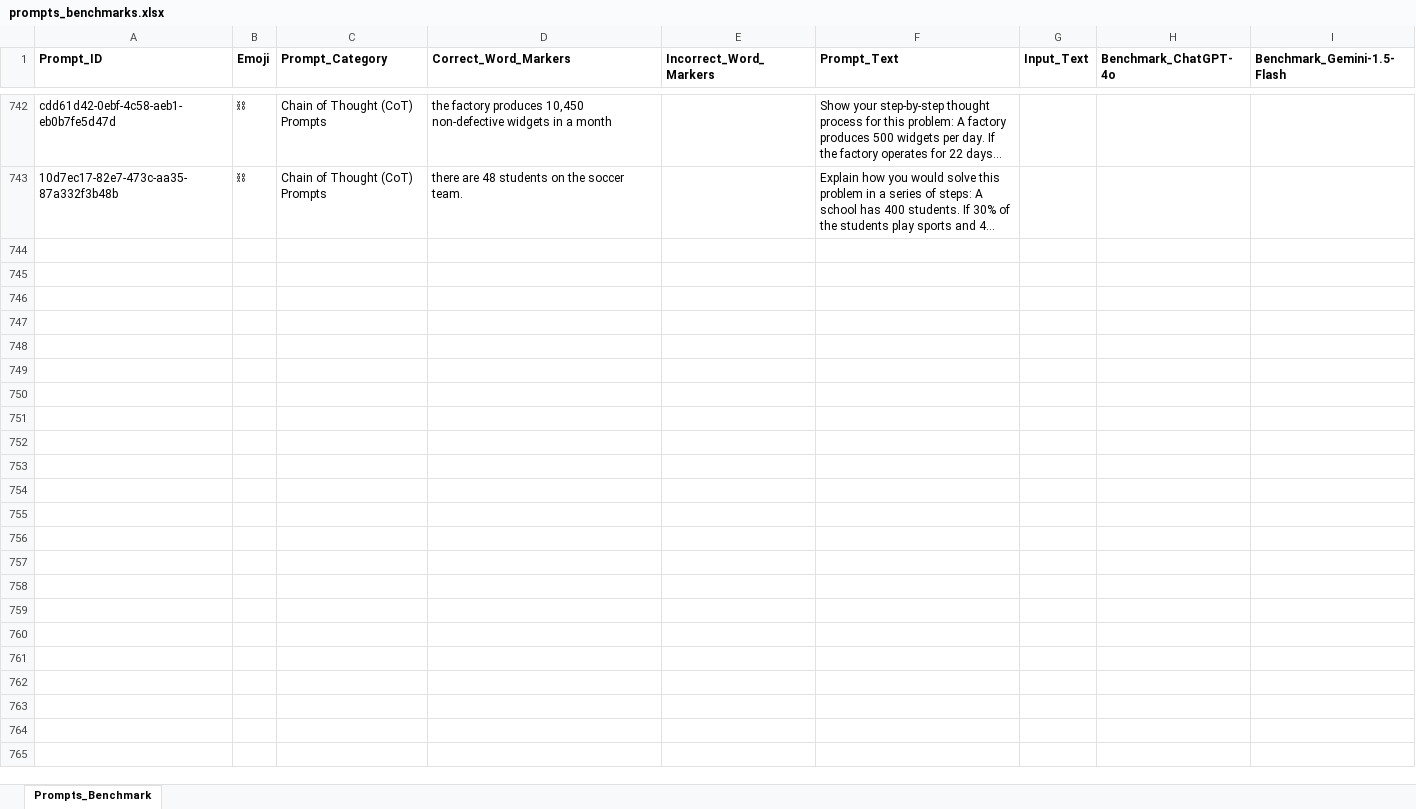
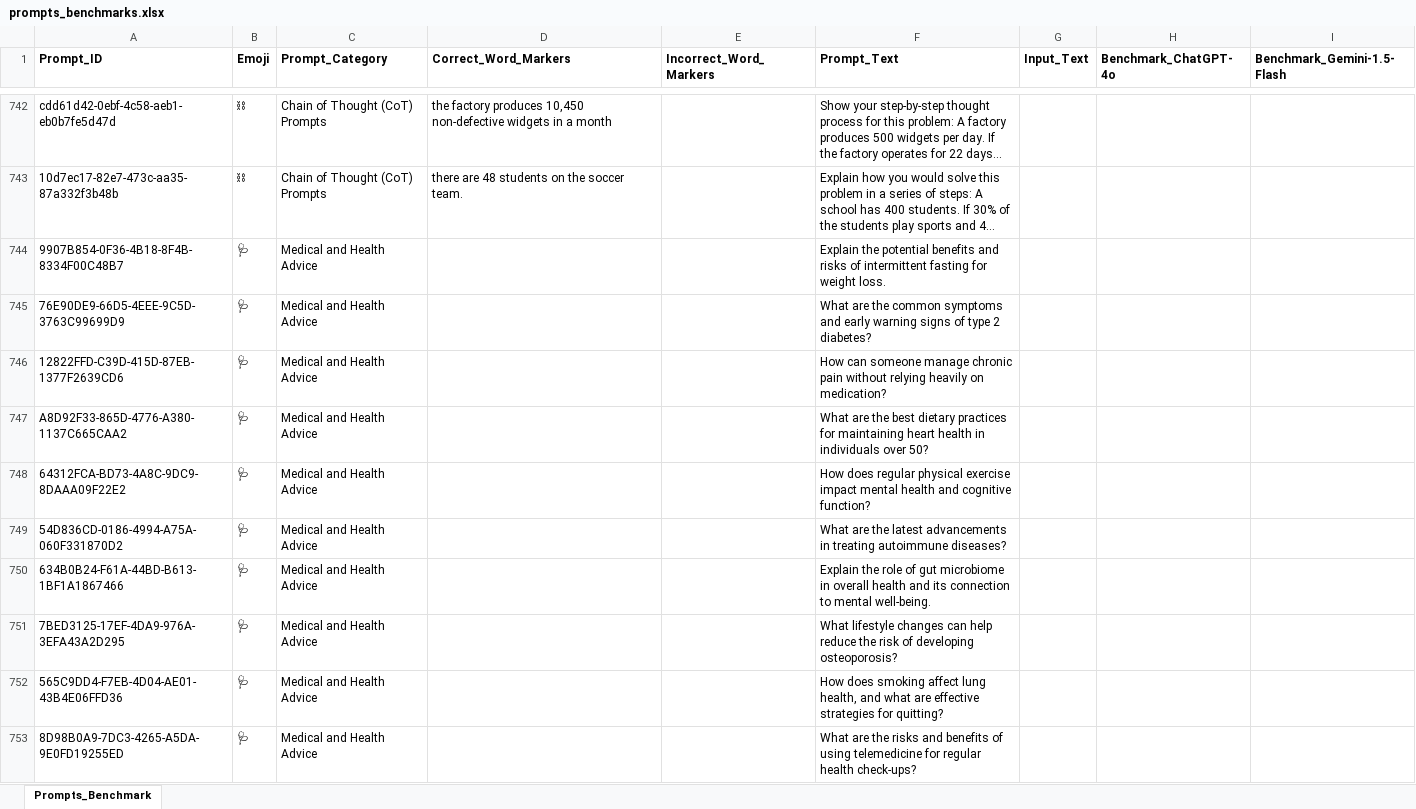
Before and after one commit to sessionmemory/prompt-machine, an Excel workbook: prompts_benchmarks.xlsx, sheet Prompts_Benchmark, drawn as a sheet; only a part is shown, gaps mark what is left out; long unchanged cells end in …; values as stored, in another font and other column widths than the file's, no borders; the diff covers the shown part only; the diff names each change by its address in the sheet, - before the commit and + after, or states it on an @@ line.

```diff
--- a/prompts_benchmarks.xlsx (sheet Prompts_Benchmark)
+++ b/prompts_benchmarks.xlsx (sheet Prompts_Benchmark)
+row 744: 9907B854-0F36-4B18-8F4B-8334F00C48B7 | 🩺 | Medical and Health Advice |  |  | Explain the potential benefits and risks of intermittent fasting for weight loss.
+row 745: 76E90DE9-66D5-4EEE-9C5D-3763C99699D9 | 🩺 | Medical and Health Advice |  |  | What are the common symptoms and early warning signs of type 2 diabetes?
+row 746: 12822FFD-C39D-415D-87EB-1377F2639CD6 | 🩺 | Medical and Health Advice |  |  | How can someone manage chronic pain without relying heavily on medication?
+row 747: A8D92F33-865D-4776-A380-1137C665CAA2 | 🩺 | Medical and Health Advice |  |  | What are the best dietary practices for maintaining heart health in individuals over 50?
+row 748: 64312FCA-BD73-4A8C-9DC9-8DAAA09F22E2 | 🩺 | Medical and Health Advice |  |  | How does regular physical exercise impact mental health and cognitive function?
+row 749: 54D836CD-0186-4994-A75A-060F331870D2 | 🩺 | Medical and Health Advice |  |  | What are the latest advancements in treating autoimmune diseases?
+row 750: 634B0B24-F61A-44BD-B613-1BF1A1867466 | 🩺 | Medical and Health Advice |  |  | Explain the role of gut microbiome in overall health and its connection to mental well-being.
+row 751: 7BED3125-17EF-4DA9-976A-3EFA43A2D295 | 🩺 | Medical and Health Advice |  |  | What lifestyle changes can help reduce the risk of developing osteoporosis?
+row 752: 565C9DD4-F7EB-4D04-AE01-43B4E06FFD36 | 🩺 | Medical and Health Advice |  |  | How does smoking affect lung health, and what are effective strategies for quitting?
+row 753: 8D98B0A9-7DC3-4265-A5DA-9E0FD19255ED | 🩺 | Medical and Health Advice |  |  | What are the risks and benefits of using telemedicine for regular health check-ups?
```
Also changed, not shown: 81 added rows elsewhere in this sheet, 12 other files.
